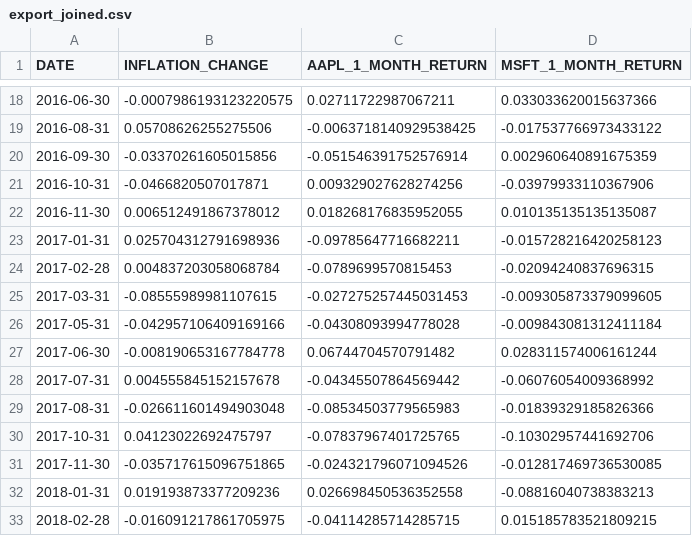
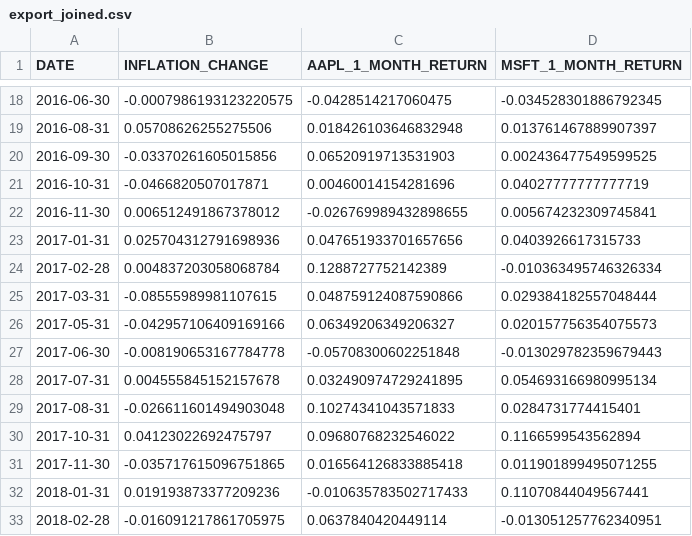
Before and after one commit to miharothl/und-ai-trading-strategies, a CSV file: excercises/project-1/export_joined.csv, drawn as a sheet; only a part is shown, gaps mark what is left out; the diff covers the shown part only.

```diff
--- a/excercises/project-1/export_joined.csv
+++ b/excercises/project-1/export_joined.csv
@@ -18,16 +18,16 @@
-2016-06-30,-0.0007986193123220575,0.02711722987067211,0.033033620015637366
-2016-08-31,0.05708626255275506,-0.0063718140929538425,-0.017537766973433122
-2016-09-30,-0.03370261605015856,-0.051546391752576914,0.002960640891675359
-2016-10-31,-0.0466820507017871,0.009329027628274256,-0.03979933110367906
-2016-11-30,0.006512491867378012,0.018268176835952055,0.010135135135135087
-2017-01-31,0.025704312791698936,-0.09785647716682211,-0.015728216420258123
-2017-02-28,0.004837203058068784,-0.0789699570815453,-0.02094240837696315
-2017-03-31,-0.08555989981107615,-0.027275257445031453,-0.009305873379099605
-2017-05-31,-0.042957106409169166,-0.04308093994778028,-0.009843081312411184
-2017-06-30,-0.008190653167784778,0.06744704570791482,0.028311574006161244
-2017-07-31,0.004555845152157678,-0.04345507864569442,-0.06076054009368992
-2017-08-31,-0.026611601494903048,-0.08534503779565983,-0.01839329185826366
-2017-10-31,0.04123022692475797,-0.07837967401725765,-0.10302957441692706
-2017-11-30,-0.035717615096751865,-0.024321796071094526,-0.012817469736530085
-2018-01-31,0.019193873377209236,0.026698450536352558,-0.08816040738383213
-2018-02-28,-0.016091217861705975,-0.04114285714285715,0.015185783521809215
+2016-06-30,-0.0007986193123220575,-0.0428514217060475,-0.034528301886792345
+2016-08-31,0.05708626255275506,0.018426103646832948,0.013761467889907397
+2016-09-30,-0.03370261605015856,0.06520919713531903,0.002436477549599525
+2016-10-31,-0.0466820507017871,0.00460014154281696,0.04027777777777719
+2016-11-30,0.006512491867378012,-0.026769989432898655,0.005674232309745841
+2017-01-31,0.025704312791698936,0.047651933701657656,0.0403926617315733
+2017-02-28,0.004837203058068784,0.1288727752142389,-0.010363495746326334
+2017-03-31,-0.08555989981107615,0.048759124087590866,0.029384182557048444
+2017-05-31,-0.042957106409169166,0.06349206349206327,0.020157756354075573
+2017-06-30,-0.008190653167784778,-0.05708300602251848,-0.013029782359679443
+2017-07-31,0.004555845152157678,0.032490974729241895,0.054693166980995134
+2017-08-31,-0.026611601494903048,0.10274341043571833,0.0284731774415401
+2017-10-31,0.04123022692475797,0.09680768232546022,0.1166599543562894
+2017-11-30,-0.035717615096751865,0.016564126833885418,0.011901899495071255
+2018-01-31,0.019193873377209236,-0.010635783502717433,0.11070844049567441
+2018-02-28,-0.016091217861705975,0.0637840420449114,-0.013051257762340951
```
Also changed, not shown: 134 edited cells elsewhere in this file, excercises/project-1/export_apple_monthly.csv, excercises/project-1/export_microsoft_monthly.csv, 7 other files.
